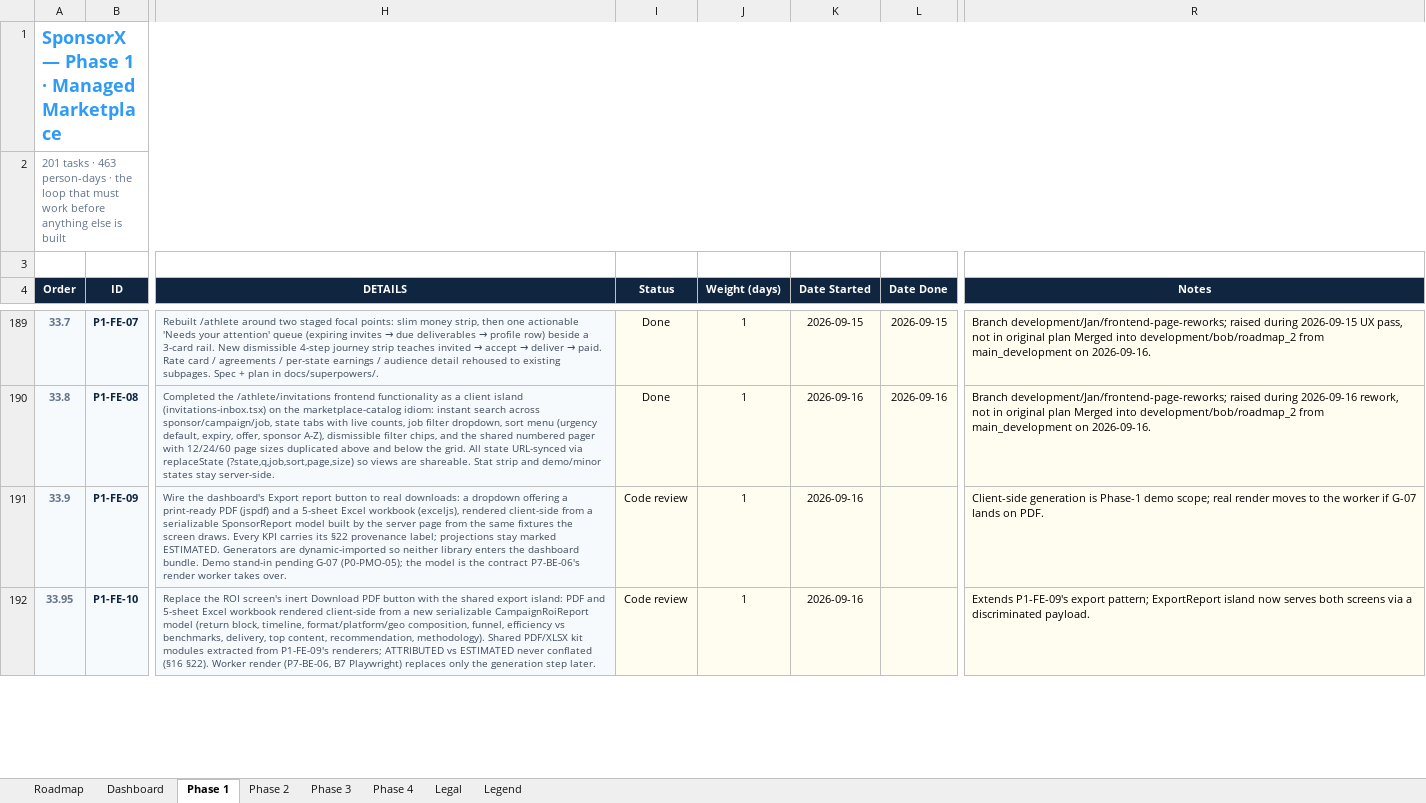
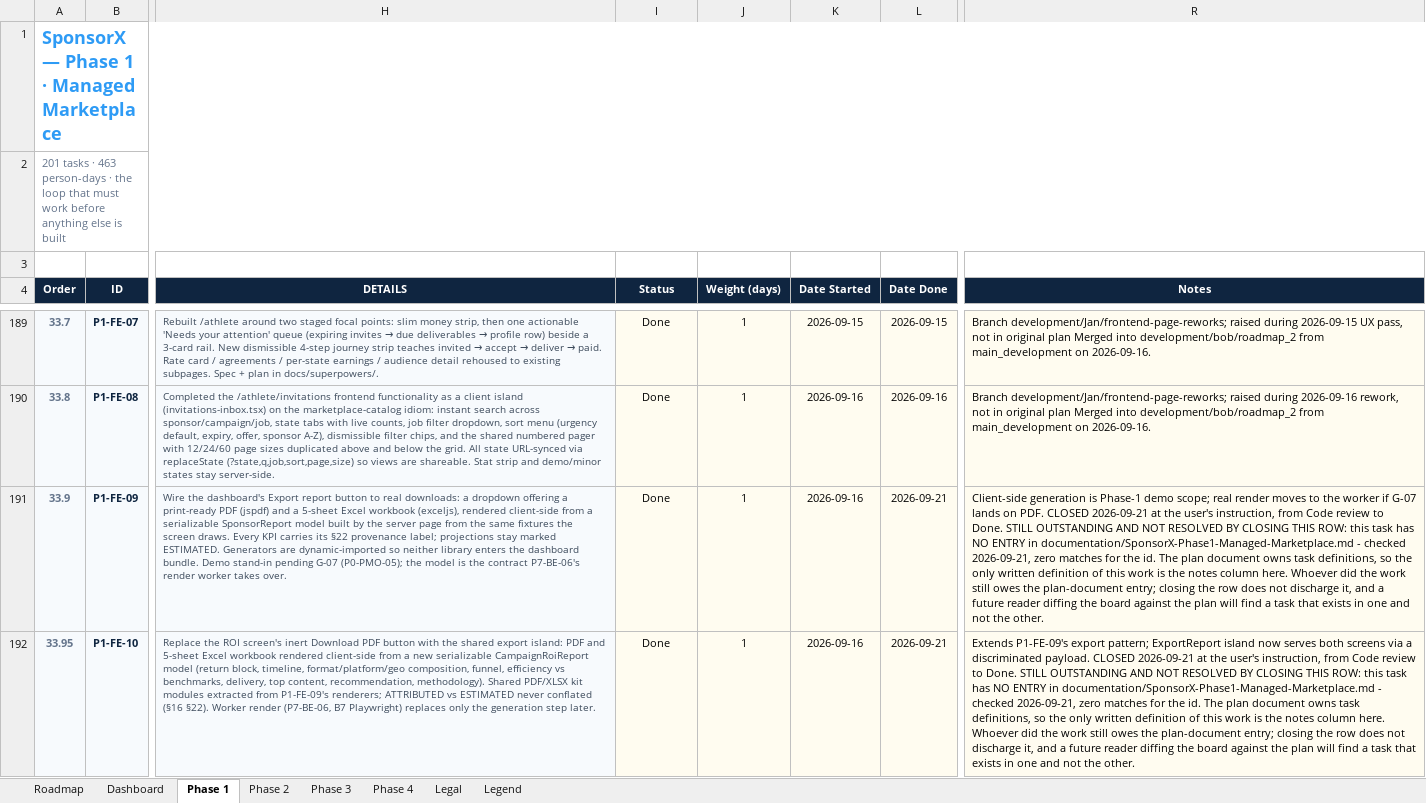
Before and after one commit to BTG-Sports/sponsorX_dev, an Excel workbook: Claude outputs/SponsorX-Full-Programme-Task-Board.xlsx, sheet Phase 1, drawn as a sheet; only a part is shown, gaps mark what is left out; values as stored, in another font and other column widths than the file's, no borders; conditional formats not drawn; the diff covers the shown part only; the diff names each change by its address in the sheet, - before the commit and + after, or states it on an @@ line.

```diff
--- a/Claude outputs/SponsorX-Full-Programme-Task-Board.xlsx (sheet Phase 1)
+++ b/Claude outputs/SponsorX-Full-Programme-Task-Board.xlsx (sheet Phase 1)
-I191:I192 (Status): Code review
+I191:I192 (Status): Done
-L191:L192 (Date Done): (empty)
+L191:L192 (Date Done): 2026-09-21
-R191 (Notes): …on PDF.
+R191 (Notes): …on PDF. CLOSED 2026-09-21 at the user's instruction, from Code review to Done. STILL OUTSTANDING AND NOT RESOLVED BY CLOSING THIS ROW: this task has NO ENTRY in documentation/SponsorX-Phase1-Managed-Marketplace.md - checked 2026-09-21, zero matches for the id. The plan document owns task definitions, so the only written definition of this work is the notes column here. Whoever did the work still owes the plan-document entry; closing the row does not discharge it, and a future reader diffing the board against the plan will find a task that exists in one and not the other.
-R192 (Notes): …discriminated payload.
+R192 (Notes): …discriminated payload. CLOSED 2026-09-21 at the user's instruction, from Code review to Done. STILL OUTSTANDING AND NOT RESOLVED BY CLOSING THIS ROW: this task has NO ENTRY in documentation/SponsorX-Phase1-Managed-Marketplace.md - checked 2026-09-21, zero matches for the id. The plan document owns task definitions, so the only written definition of this work is the notes column here. Whoever did the work still owes the plan-document entry; closing the row does not discharge it, and a future reader diffing the board against the plan will find a task that exists in one and not the other.
```
Also changed, not shown: 18 edited cells elsewhere in this sheet.
